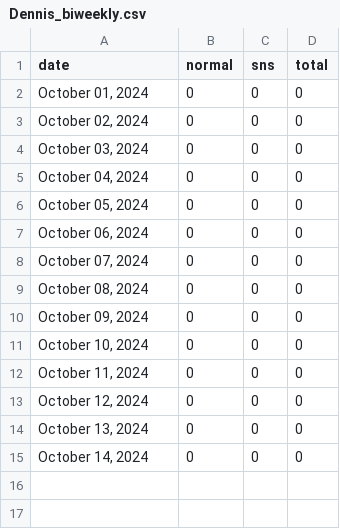
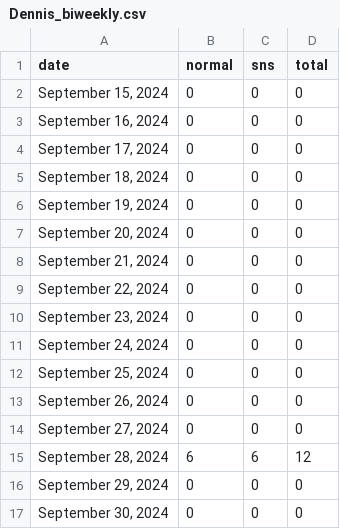
Before and after one commit to smhsimon/nails, a CSV file: employee data/Dennis/Dennis_biweekly.csv, drawn as a sheet.

```diff
--- a/employee data/Dennis/Dennis_biweekly.csv
+++ b/employee data/Dennis/Dennis_biweekly.csv
@@ -1,15 +1,17 @@
 date,normal,sns,total
-"October 01, 2024",0,0,0
-"October 02, 2024",0,0,0
-"October 03, 2024",0,0,0
-"October 04, 2024",0,0,0
-"October 05, 2024",0,0,0
-"October 06, 2024",0,0,0
-"October 07, 2024",0,0,0
-"October 08, 2024",0,0,0
-"October 09, 2024",0,0,0
-"October 10, 2024",0,0,0
-"October 11, 2024",0,0,0
-"October 12, 2024",0,0,0
-"October 13, 2024",0,0,0
-"October 14, 2024",0,0,0
+"September 15, 2024",0,0,0
+"September 16, 2024",0,0,0
+"September 17, 2024",0,0,0
+"September 18, 2024",0,0,0
+"September 19, 2024",0,0,0
+"September 20, 2024",0,0,0
+"September 21, 2024",0,0,0
+"September 22, 2024",0,0,0
+"September 23, 2024",0,0,0
+"September 24, 2024",0,0,0
+"September 25, 2024",0,0,0
+"September 26, 2024",0,0,0
+"September 27, 2024",0,0,0
+"September 28, 2024",6,6,12
+"September 29, 2024",0,0,0
+"September 30, 2024",0,0,0
```
Also changed, not shown: employee data/Amy/Amy_biweekly.csv, employee data/Holly/Holly_biweekly.csv, 12 other files.
